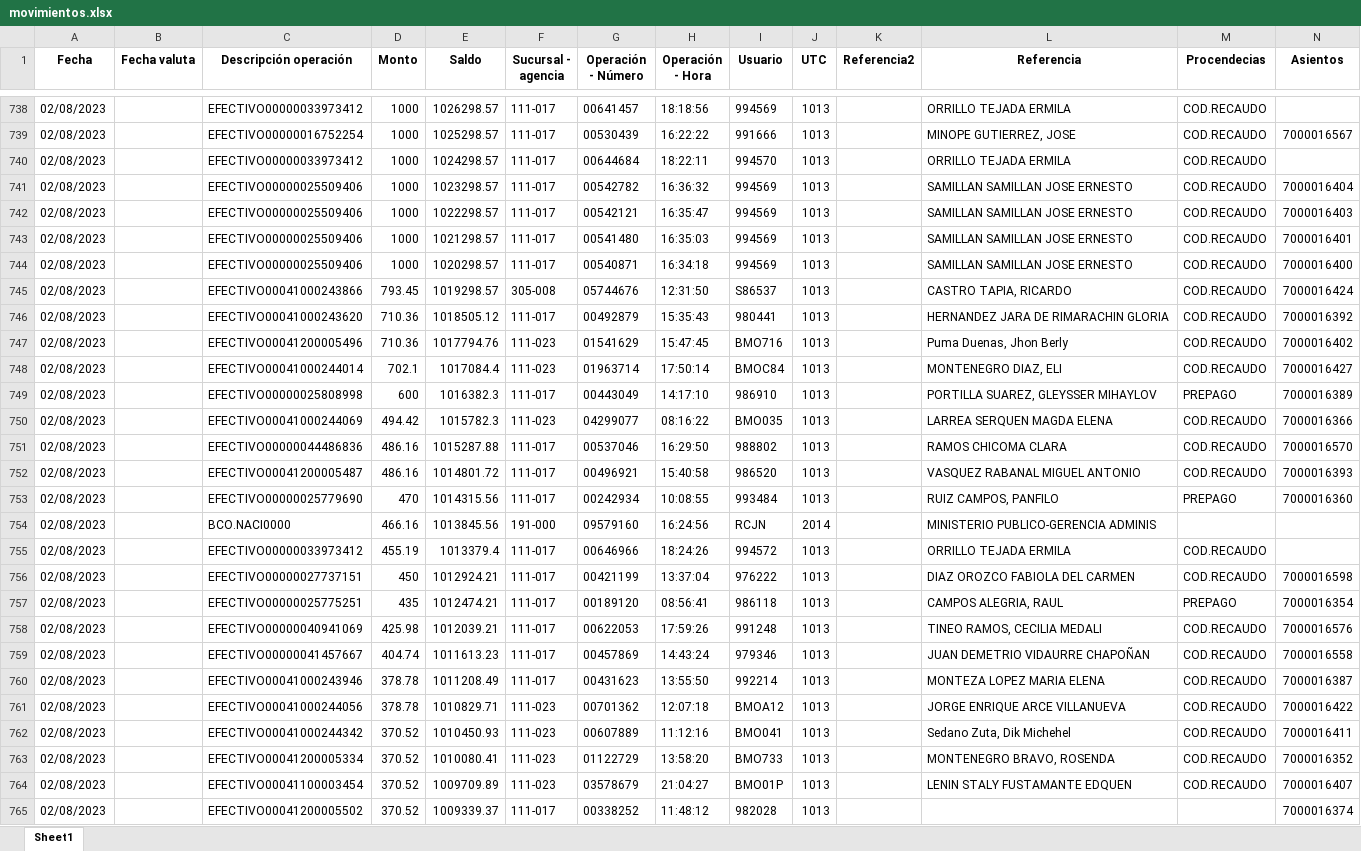
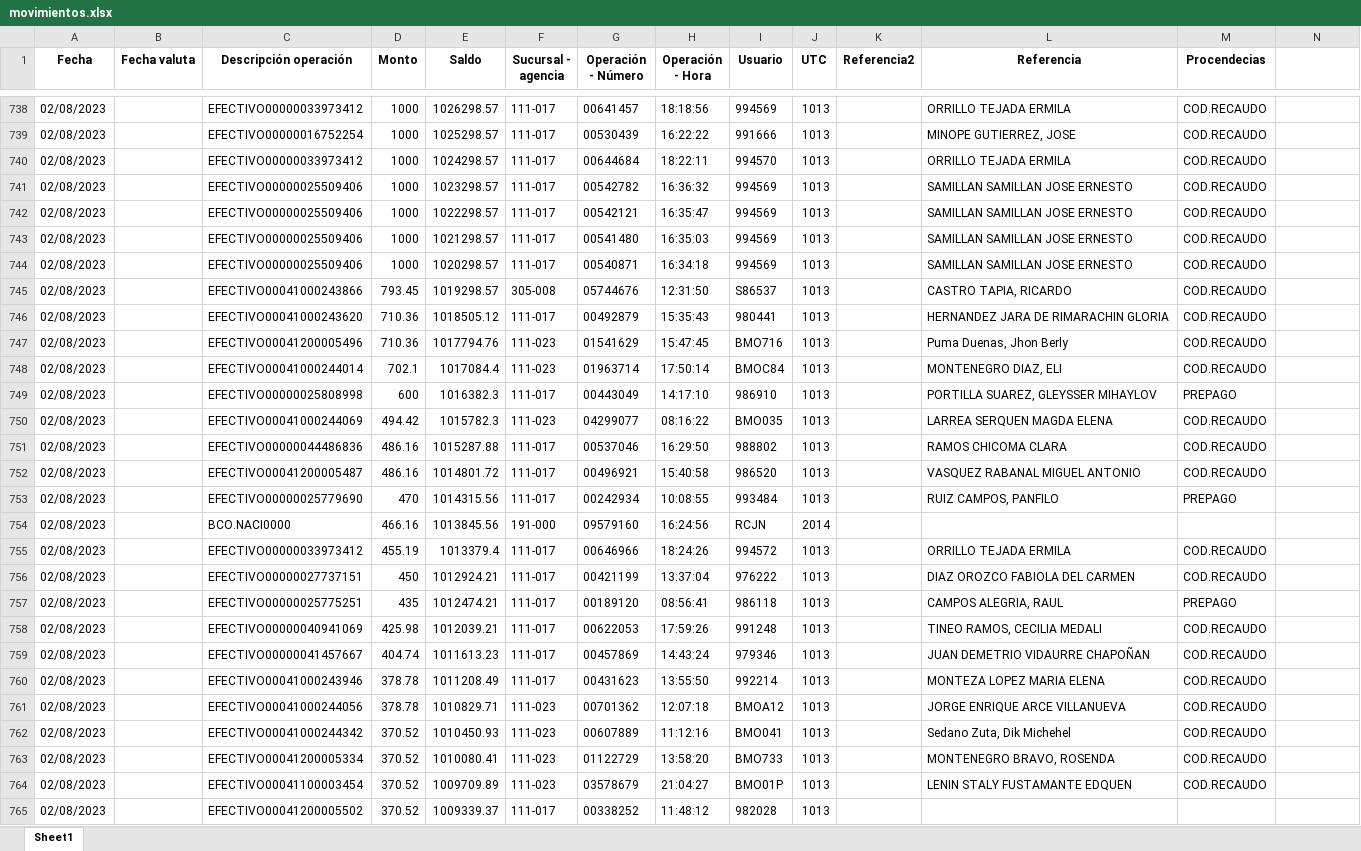
Before and after one commit to Joseph-P-ctrl/Banco, an Excel workbook: files/movimientos.xlsx, sheet Sheet1, drawn as a sheet; only a part is shown, gaps mark what is left out; values as stored, in another font and other column widths than the file's, no borders; the diff covers the shown part only; the diff names each change by its address in the sheet, - before the commit and + after, or states it on an @@ line.

```diff
--- a/files/movimientos.xlsx (sheet Sheet1)
+++ b/files/movimientos.xlsx (sheet Sheet1)
-N1: Asientos
+N1: (empty)
-N739: 7000016567
+N739: (empty)
-N741: 7000016404
+N741: (empty)
-N742: 7000016403
+N742: (empty)
-N743: 7000016401
+N743: (empty)
-N744: 7000016400
+N744: (empty)
-N745: 7000016424
+N745: (empty)
-N746: 7000016392
+N746: (empty)
-N747: 7000016402
+N747: (empty)
-N748: 7000016427
+N748: (empty)
-N749: 7000016389
+N749: (empty)
-N750: 7000016366
+N750: (empty)
-N751: 7000016570
+N751: (empty)
-N752: 7000016393
+N752: (empty)
-N753: 7000016360
+N753: (empty)
-L754 (Referencia): MINISTERIO PUBLICO-GERENCIA ADMINIS
+L754 (Referencia): (empty)
-N756: 7000016598
+N756: (empty)
-N757: 7000016354
+N757: (empty)
-N758: 7000016576
+N758: (empty)
-N759: 7000016558
+N759: (empty)
-N760: 7000016387
+N760: (empty)
-N761: 7000016422
+N761: (empty)
-N762: 7000016411
+N762: (empty)
-N763: 7000016352
+N763: (empty)
-N764: 7000016407
+N764: (empty)
-N765: 7000016374
+N765: (empty)
```
Also changed, not shown: 416 edited cells elsewhere in this sheet, 5 other files.
